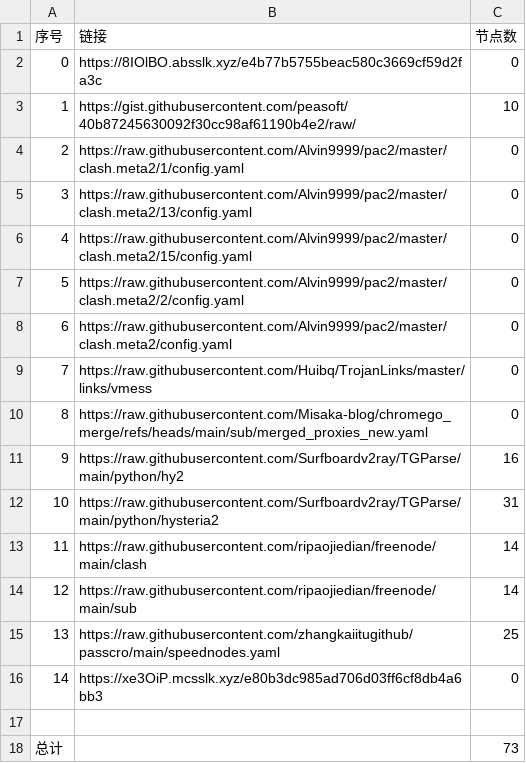
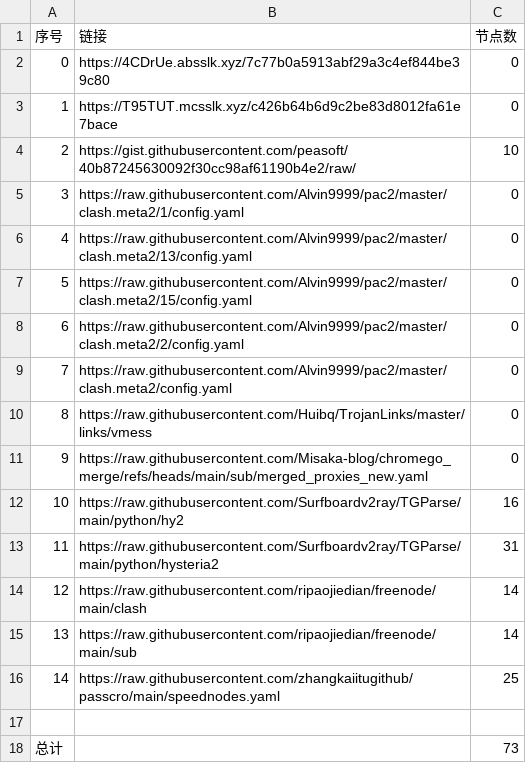
Before and after one commit to this-ooo/nmw, a CSV file: list_result.csv, drawn as a sheet; removed rows and columns are numbered as before the commit, all else as after; the diff names each change by its address in the sheet, - before the commit and + after, or states it on an @@ line.

```diff
--- a/list_result.csv
+++ b/list_result.csv
-B2 (链接): https://8IOlBO.absslk.xyz/e4b77b5755beac580c3669cf59d2fa3c
+B2 (链接): https://4CDrUe.absslk.xyz/7c77b0a5913abf29a3c4ef844be39c80
+row 3: 1 | https://T95TUT.mcsslk.xyz/c426b64b6d9c2be83d8012fa61e7bace | 0
@@ column A (序号) renumbered between rows 4 and 16 @@
-row 16: 14 | https://xe3OiP.mcsslk.xyz/e80b3dc985ad706d03ff6cf8db4a6bb3 | 0
```
Also changed, not shown: 3 other files.
